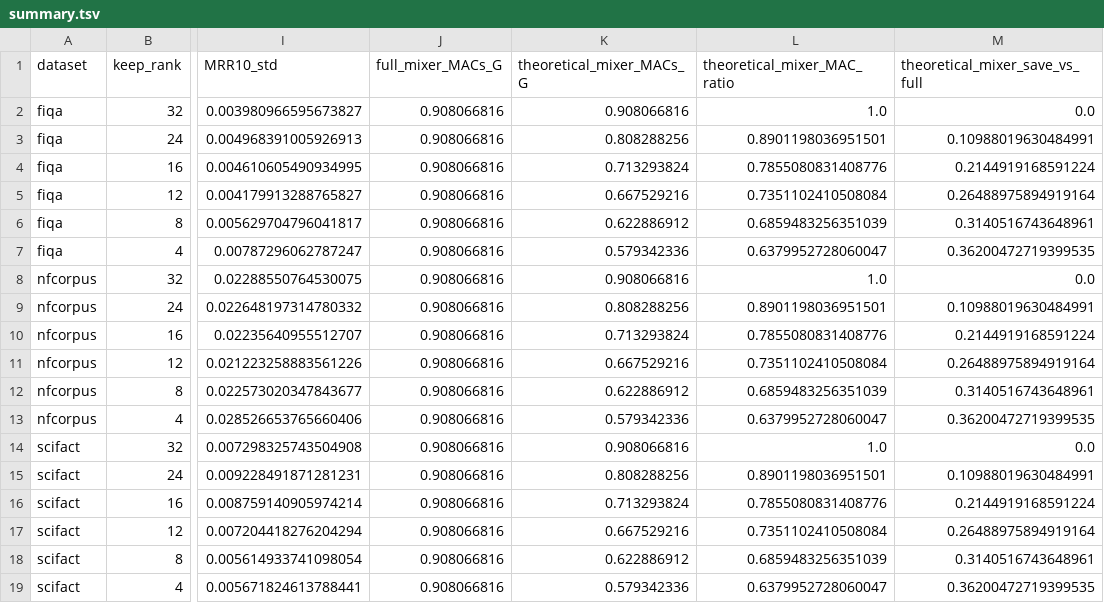
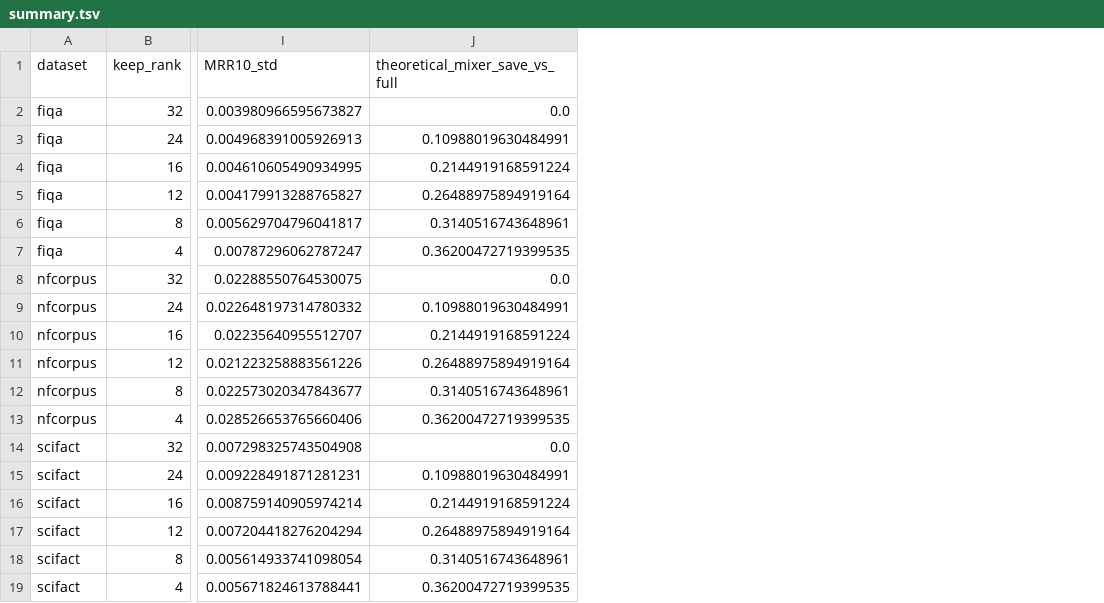
Before and after one commit to Yang916-yy/LSSO, a TSV file: paper_results/rank_pruning/summary.tsv, drawn as a sheet; only a part is shown, gaps mark what is left out; the diff names each change by its address in the sheet, - before the commit and + after, or states it on an @@ line.

Commit message:
Simplify rank pruning MAC savings column

```diff
--- a/paper_results/rank_pruning/summary.tsv
+++ b/paper_results/rank_pruning/summary.tsv
-column J (full_mixer_MACs_G), rows 2-19: all 0.908066816
-column K (theoretical_mixer_MACs_G), rows 2-19: 0.908066816 | 0.808288256 | 0.713293824 | 0.667529216 | 0.622886912 | 0.579342336 | 0.908066816 | 0.808288256 | 0.713293824 | 0.667529216 | 0.622886912 | 0.579342336 | 0.908066816 | 0.808288256 | 0.713293824 | 0.667529216 | 0.622886912 | 0.579342336
-column L (theoretical_mixer_MAC_ratio), rows 2-19: 1.0 | 0.8901198036951501 | 0.7855080831408776 | 0.7351102410508084 | 0.6859483256351039 | 0.6379952728060047 | 1.0 | 0.8901198036951501 | 0.7855080831408776 | 0.7351102410508084 | 0.6859483256351039 | 0.6379952728060047 | 1.0 | 0.8901198036951501 | 0.7855080831408776 | 0.7351102410508084 | 0.6859483256351039 | 0.6379952728060047
```
